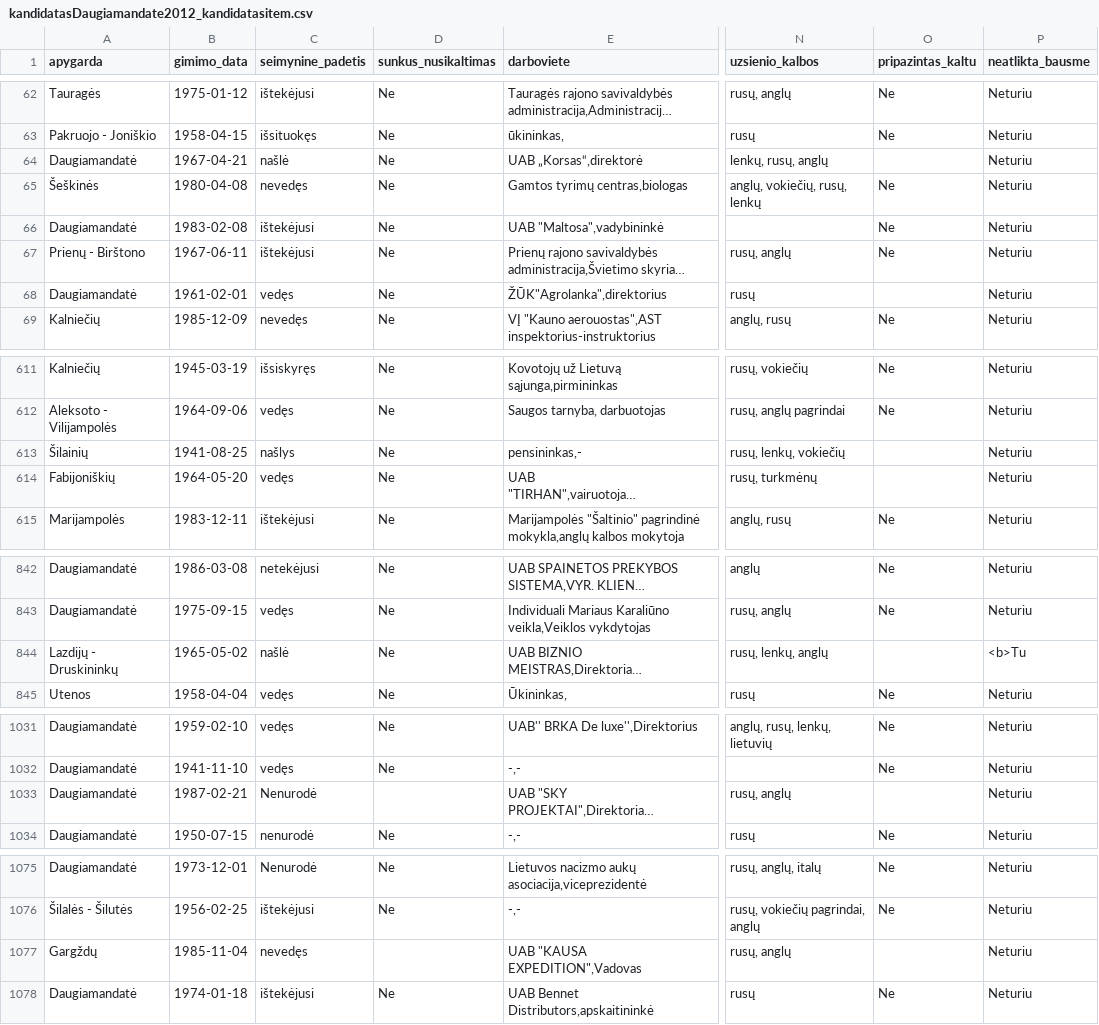
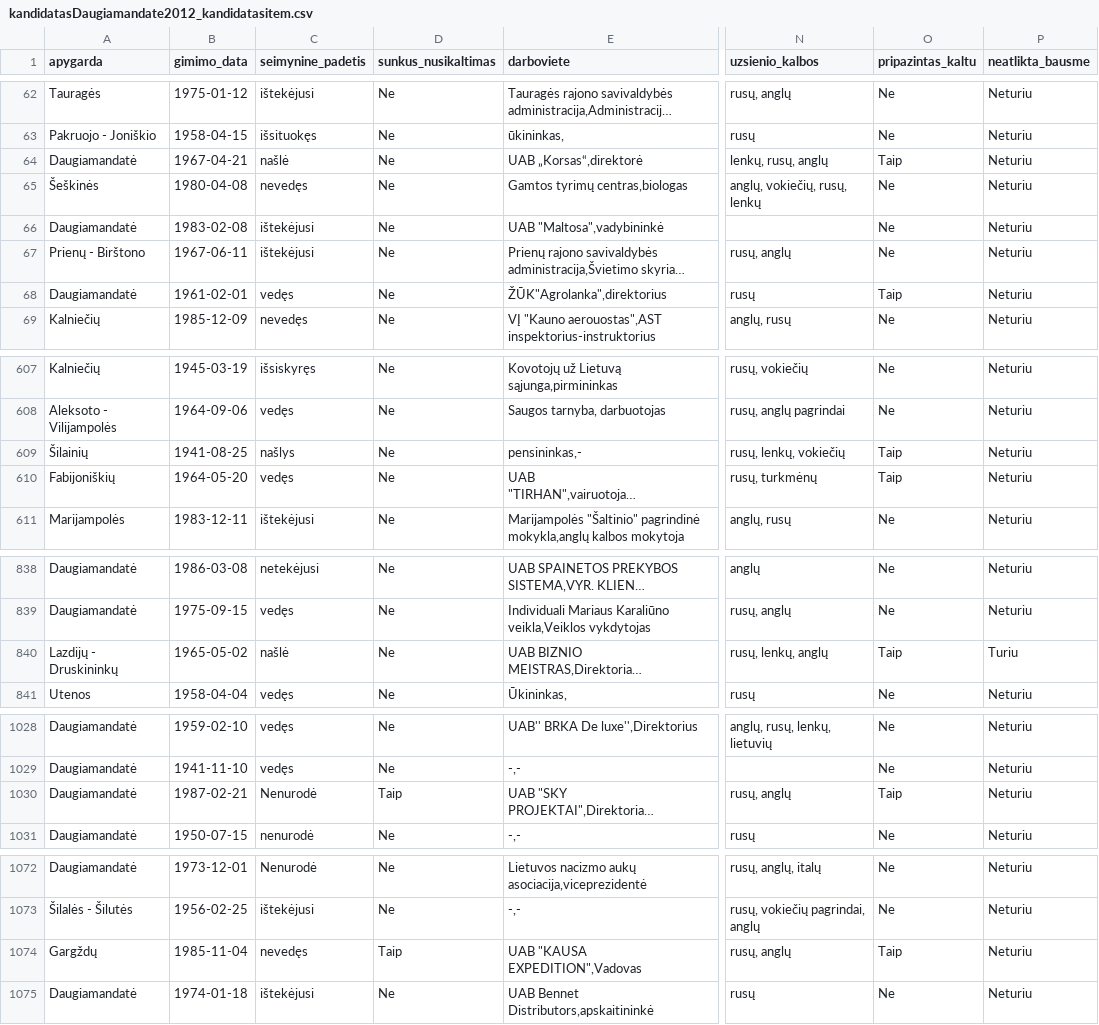
Before and after one commit to kafka399/rinkimai, a CSV file: kandidatasDaugiamandate2012_kandidatasitem.csv, drawn as a sheet; only a part is shown, gaps mark what is left out; long unchanged cells end in …; addresses are those after the commit; the diff covers the shown part only; the diff names each change by its address in the sheet, - before the commit and + after, or states it on an @@ line.

Commit message:
fixed:pripazintas_kaltu kazkokdel zymimas \t

```diff
--- a/kandidatasDaugiamandate2012_kandidatasitem.csv
+++ b/kandidatasDaugiamandate2012_kandidatasitem.csv
-O64 (pripazintas_kaltu): (empty)
+O64 (pripazintas_kaltu): Taip
-O68 (pripazintas_kaltu): (empty)
+O68 (pripazintas_kaltu): Taip
-O609:O610 (pripazintas_kaltu): (empty)
+O609:O610 (pripazintas_kaltu): Taip
-O840 (pripazintas_kaltu): (empty)
+O840 (pripazintas_kaltu): Taip
-P840 (neatlikta_bausme): <b>Tu
+P840 (neatlikta_bausme): Turiu
-D1030 (sunkus_nusikaltimas): (empty)
+D1030 (sunkus_nusikaltimas): Taip
-O1030 (pripazintas_kaltu): (empty)
+O1030 (pripazintas_kaltu): Taip
-D1074 (sunkus_nusikaltimas): (empty)
+D1074 (sunkus_nusikaltimas): Taip
-O1074 (pripazintas_kaltu): (empty)
+O1074 (pripazintas_kaltu): Taip
```
Also changed, not shown: 9 moved rows and 49 edited cells elsewhere in this file, kandidatas2008_kandidatasitem.csv, kandidatas2012_kandidatasitem.csv, 5 other files.
